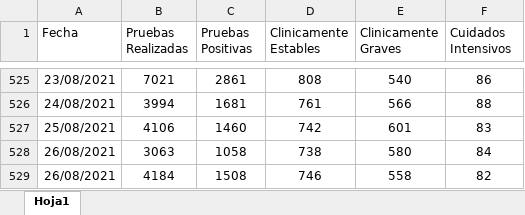
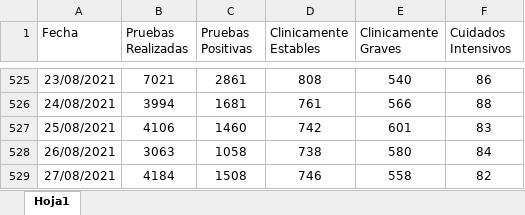
Before and after one commit to Sud-Austral/Datos_Honduras, an Excel workbook: datacovidhn/Condición_Pacientes_HN.xlsx, sheet Hoja1, drawn as a sheet; only a part is shown, gaps mark what is left out; values as stored, in another font and other column widths than the file's, no borders; table styles not drawn; the diff names each change by its address in the sheet, - before the commit and + after, or states it on an @@ line.

```diff
--- a/datacovidhn/Condición_Pacientes_HN.xlsx (sheet Hoja1)
+++ b/datacovidhn/Condición_Pacientes_HN.xlsx (sheet Hoja1)
-A529 (Fecha): 26/08/2021
+A529 (Fecha): 27/08/2021
```
Also changed, not shown: 1 other file.
